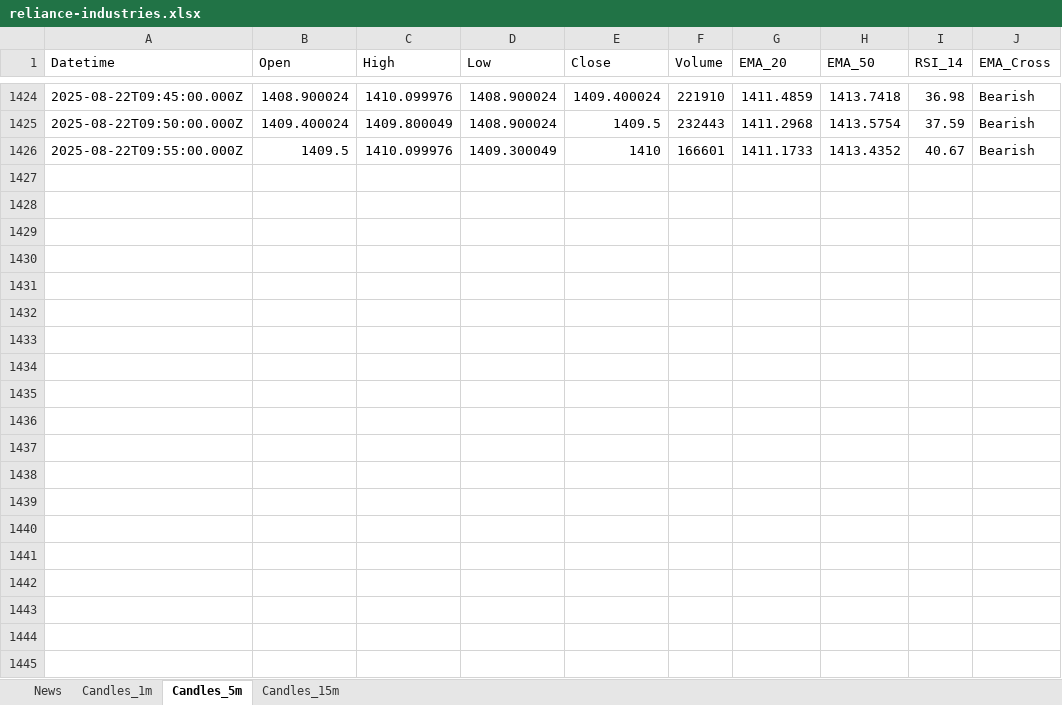
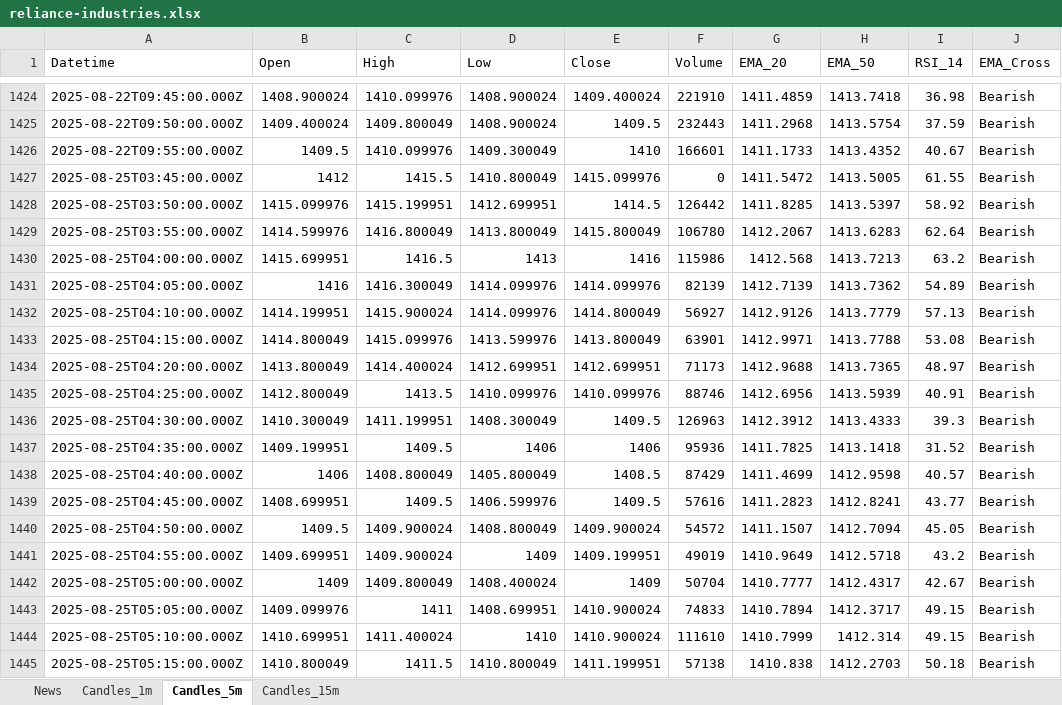
Before and after one commit to manangupta92/ai-intel-app, an Excel workbook: public/output/reliance-industries.xlsx, sheet Candles_5m, drawn as a sheet; only a part is shown, gaps mark what is left out; values as stored, in another font and other column widths than the file's, no borders; the diff covers the shown part only; the diff names each change by its address in the sheet, - before the commit and + after, or states it on an @@ line.

```diff
--- a/public/output/reliance-industries.xlsx (sheet Candles_5m)
+++ b/public/output/reliance-industries.xlsx (sheet Candles_5m)
+row 1427: 2025-08-25T03:45:00.000Z | 1412 | 1415.5 | 1410.800049 | 1415.099976 | 0 | 1411.5472 | 1413.5005 | 61.55 | Bearish
+row 1428: 2025-08-25T03:50:00.000Z | 1415.099976 | 1415.199951 | 1412.699951 | 1414.5 | 126442 | 1411.8285 | 1413.5397 | 58.92 | Bearish
+row 1429: 2025-08-25T03:55:00.000Z | 1414.599976 | 1416.800049 | 1413.800049 | 1415.800049 | 106780 | 1412.2067 | 1413.6283 | 62.64 | Bearish
+row 1430: 2025-08-25T04:00:00.000Z | 1415.699951 | 1416.5 | 1413 | 1416 | 115986 | 1412.568 | 1413.7213 | 63.2 | Bearish
+row 1431: 2025-08-25T04:05:00.000Z | 1416 | 1416.300049 | 1414.099976 | 1414.099976 | 82139 | 1412.7139 | 1413.7362 | 54.89 | Bearish
+row 1432: 2025-08-25T04:10:00.000Z | 1414.199951 | 1415.900024 | 1414.099976 | 1414.800049 | 56927 | 1412.9126 | 1413.7779 | 57.13 | Bearish
+row 1433: 2025-08-25T04:15:00.000Z | 1414.800049 | 1415.099976 | 1413.599976 | 1413.800049 | 63901 | 1412.9971 | 1413.7788 | 53.08 | Bearish
+row 1434: 2025-08-25T04:20:00.000Z | 1413.800049 | 1414.400024 | 1412.699951 | 1412.699951 | 71173 | 1412.9688 | 1413.7365 | 48.97 | Bearish
+row 1435: 2025-08-25T04:25:00.000Z | 1412.800049 | 1413.5 | 1410.099976 | 1410.099976 | 88746 | 1412.6956 | 1413.5939 | 40.91 | Bearish
+row 1436: 2025-08-25T04:30:00.000Z | 1410.300049 | 1411.199951 | 1408.300049 | 1409.5 | 126963 | 1412.3912 | 1413.4333 | 39.3 | Bearish
+row 1437: 2025-08-25T04:35:00.000Z | 1409.199951 | 1409.5 | 1406 | 1406 | 95936 | 1411.7825 | 1413.1418 | 31.52 | Bearish
+row 1438: 2025-08-25T04:40:00.000Z | 1406 | 1408.800049 | 1405.800049 | 1408.5 | 87429 | 1411.4699 | 1412.9598 | 40.57 | Bearish
+row 1439: 2025-08-25T04:45:00.000Z | 1408.699951 | 1409.5 | 1406.599976 | 1409.5 | 57616 | 1411.2823 | 1412.8241 | 43.77 | Bearish
+row 1440: 2025-08-25T04:50:00.000Z | 1409.5 | 1409.900024 | 1408.800049 | 1409.900024 | 54572 | 1411.1507 | 1412.7094 | 45.05 | Bearish
+row 1441: 2025-08-25T04:55:00.000Z | 1409.699951 | 1409.900024 | 1409 | 1409.199951 | 49019 | 1410.9649 | 1412.5718 | 43.2 | Bearish
+row 1442: 2025-08-25T05:00:00.000Z | 1409 | 1409.800049 | 1408.400024 | 1409 | 50704 | 1410.7777 | 1412.4317 | 42.67 | Bearish
+row 1443: 2025-08-25T05:05:00.000Z | 1409.099976 | 1411 | 1408.699951 | 1410.900024 | 74833 | 1410.7894 | 1412.3717 | 49.15 | Bearish
+row 1444: 2025-08-25T05:10:00.000Z | 1410.699951 | 1411.400024 | 1410 | 1410.900024 | 111610 | 1410.7999 | 1412.314 | 49.15 | Bearish
+row 1445: 2025-08-25T05:15:00.000Z | 1410.800049 | 1411.5 | 1410.800049 | 1411.199951 | 57138 | 1410.838 | 1412.2703 | 50.18 | Bearish
```
Also changed, not shown: 56 added rows elsewhere in this sheet, sheet Candles_1m, sheet Candles_15m, sheet News, 11 other files.
